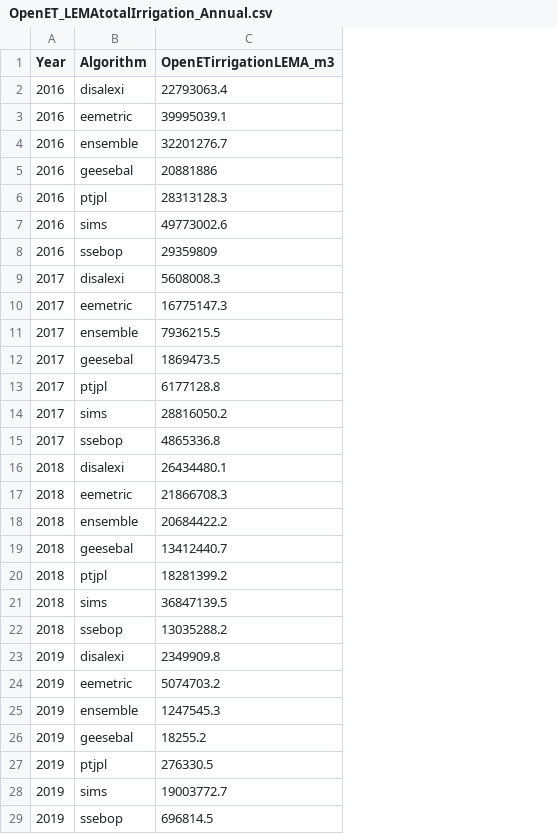
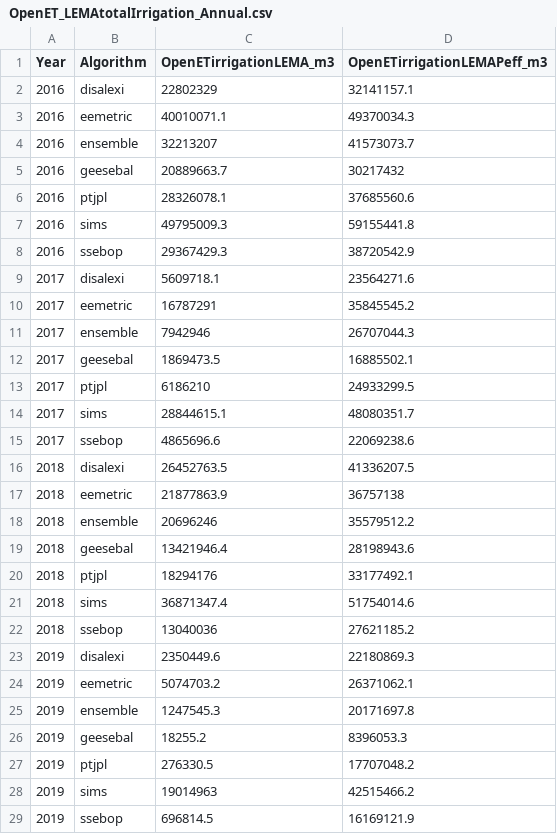
Before and after one commit to samzipper/SD-6_MapWaterConservation, a CSV file: data/OpenET_LEMAtotalIrrigation_Annual.csv, drawn as a sheet; only a part is shown; the diff covers the shown part only; the diff names each change by its address in the sheet, - before the commit and + after, or states it on an @@ line.

```diff
--- a/data/OpenET_LEMAtotalIrrigation_Annual.csv
+++ b/data/OpenET_LEMAtotalIrrigation_Annual.csv
+column D (OpenETirrigationLEMAPeff_m3), rows 2-29: 32141157.1 | 49370034.3 | 41573073.7 | 30217432 | 37685560.6 | 59155441.8 | 38720542.9 | 23564271.6 | 35845545.2 | 26707044.3 | 16885502.1 | 24933299.5 | 48080351.7 | 22069238.6 | 41336207.5 | 36757138 | 35579512.2 | 28198943.6 | 33177492.1 | 51754014.6 | 27621185.2 | 22180869.3 | 26371062.1 | 20171697.8 | 8396053.3 | 17707048.2 | 42515466.2 | 16169121.9
-C2 (OpenETirrigationLEMA_m3): 22793063.4
+C2 (OpenETirrigationLEMA_m3): 22802329
-C3 (OpenETirrigationLEMA_m3): 39995039.1
+C3 (OpenETirrigationLEMA_m3): 40010071.1
-C4 (OpenETirrigationLEMA_m3): 32201276.7
+C4 (OpenETirrigationLEMA_m3): 32213207
-C5 (OpenETirrigationLEMA_m3): 20881886
+C5 (OpenETirrigationLEMA_m3): 20889663.7
-C6 (OpenETirrigationLEMA_m3): 28313128.3
+C6 (OpenETirrigationLEMA_m3): 28326078.1
-C7 (OpenETirrigationLEMA_m3): 49773002.6
+C7 (OpenETirrigationLEMA_m3): 49795009.3
-C8 (OpenETirrigationLEMA_m3): 29359809
+C8 (OpenETirrigationLEMA_m3): 29367429.3
-C9 (OpenETirrigationLEMA_m3): 5608008.3
+C9 (OpenETirrigationLEMA_m3): 5609718.1
-C10 (OpenETirrigationLEMA_m3): 16775147.3
+C10 (OpenETirrigationLEMA_m3): 16787291
-C11 (OpenETirrigationLEMA_m3): 7936215.5
+C11 (OpenETirrigationLEMA_m3): 7942946
-C13 (OpenETirrigationLEMA_m3): 6177128.8
+C13 (OpenETirrigationLEMA_m3): 6186210
-C14 (OpenETirrigationLEMA_m3): 28816050.2
+C14 (OpenETirrigationLEMA_m3): 28844615.1
-C15 (OpenETirrigationLEMA_m3): 4865336.8
+C15 (OpenETirrigationLEMA_m3): 4865696.6
-C16 (OpenETirrigationLEMA_m3): 26434480.1
+C16 (OpenETirrigationLEMA_m3): 26452763.5
-C17 (OpenETirrigationLEMA_m3): 21866708.3
+C17 (OpenETirrigationLEMA_m3): 21877863.9
-C18 (OpenETirrigationLEMA_m3): 20684422.2
+C18 (OpenETirrigationLEMA_m3): 20696246
-C19 (OpenETirrigationLEMA_m3): 13412440.7
+C19 (OpenETirrigationLEMA_m3): 13421946.4
-C20 (OpenETirrigationLEMA_m3): 18281399.2
+C20 (OpenETirrigationLEMA_m3): 18294176
-C21 (OpenETirrigationLEMA_m3): 36847139.5
+C21 (OpenETirrigationLEMA_m3): 36871347.4
-C22 (OpenETirrigationLEMA_m3): 13035288.2
+C22 (OpenETirrigationLEMA_m3): 13040036
-C23 (OpenETirrigationLEMA_m3): 2349909.8
+C23 (OpenETirrigationLEMA_m3): 2350449.6
-C28 (OpenETirrigationLEMA_m3): 19003772.7
+C28 (OpenETirrigationLEMA_m3): 19014963
```
Also changed, not shown: 7 edited cells elsewhere in this file, data/OpenET_LEMAtotalIrrigation_GrowingSeason.csv, data/OpenET_LEMAtotalIrrigation_WaterYear.csv, 18 other files.
